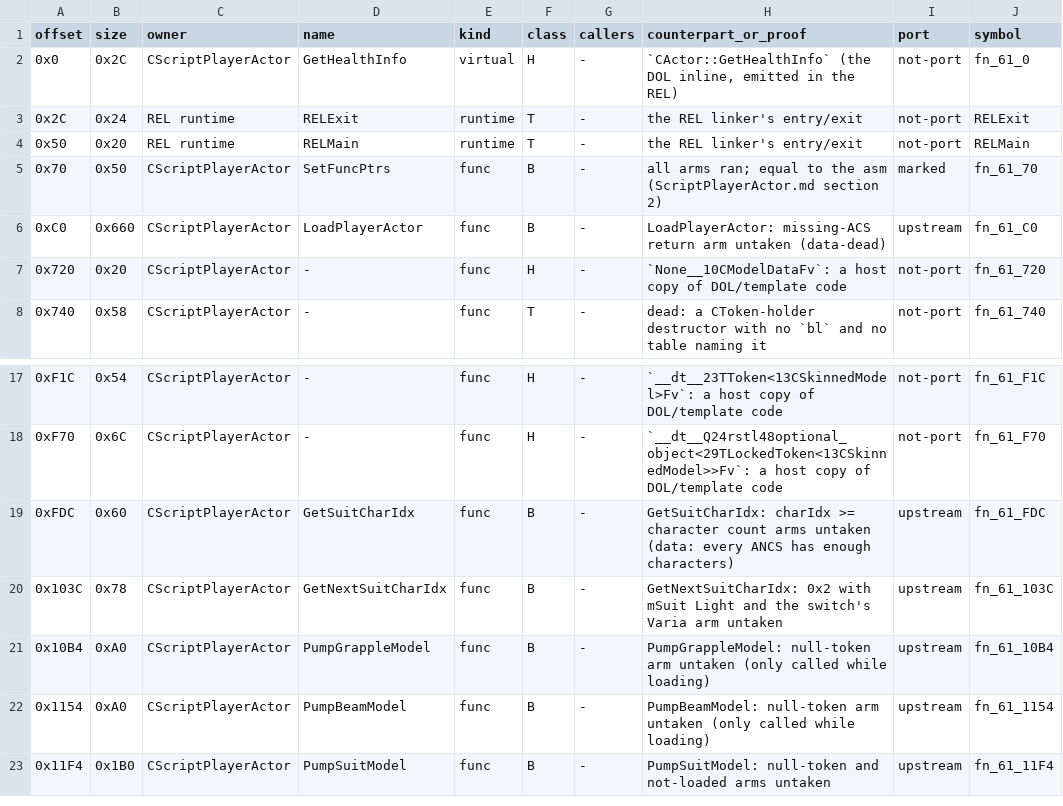
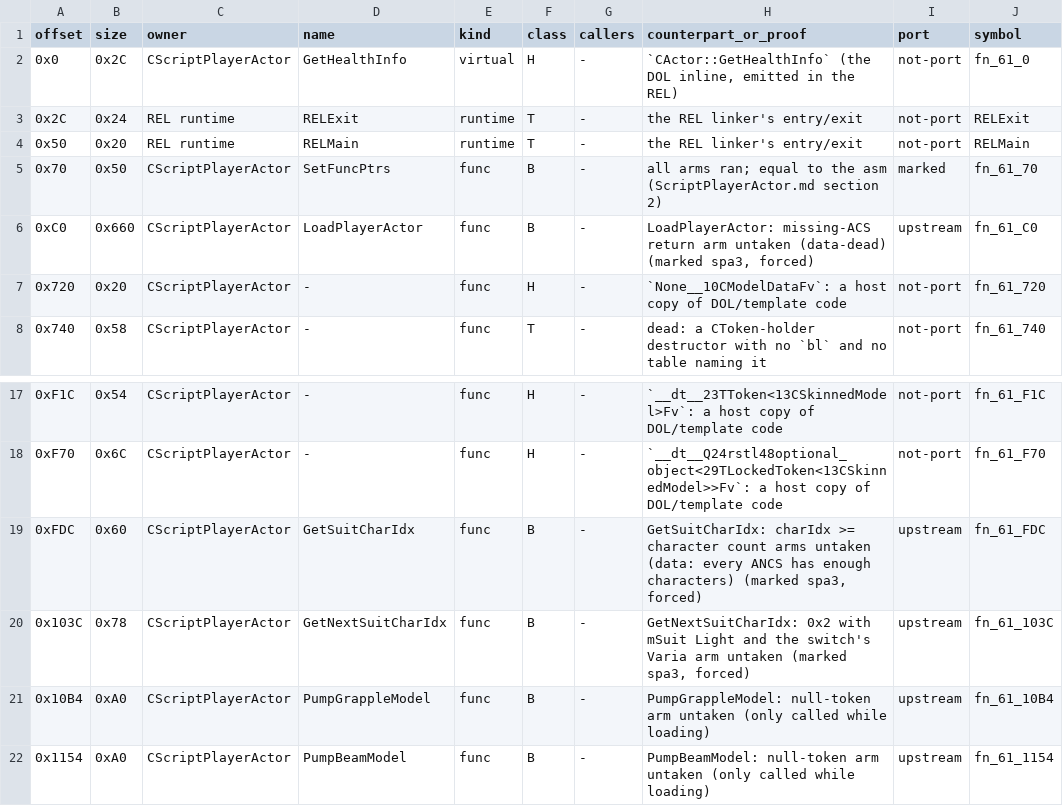
Before and after one commit to NitrosGits/MetroidPrime2Port-DSU, a TSV file: docs/module-analysis/ScriptPlayerActor_functions.tsv, drawn as a sheet; only a part is shown, gaps mark what is left out; the shorter side is filled out with more unchanged rows.

Commit message:
ScriptPlayerActor spa3: mark LoadPlayerActor, GetSuitCharIdx, GetNextSuitCharIdx (forced arms)

```diff
--- a/docs/module-analysis/ScriptPlayerActor_functions.tsv
+++ b/docs/module-analysis/ScriptPlayerActor_functions.tsv
@@ -5,3 +5,3 @@ offset	size	owner	name	kind	class	callers	counterpart_or_proof	port	symbol
 0x70	0x50	CScriptPlayerActor	SetFuncPtrs	func	B	-	all arms ran; equal to the asm (ScriptPlayerActor.md section 2)	marked	fn_61_70
-0xC0	0x660	CScriptPlayerActor	LoadPlayerActor	func	B	-	LoadPlayerActor: missing-ACS return arm untaken (data-dead)	upstream	fn_61_C0
+0xC0	0x660	CScriptPlayerActor	LoadPlayerActor	func	B	-	LoadPlayerActor: missing-ACS return arm untaken (data-dead) (marked spa3, forced)	upstream	fn_61_C0
 0x720	0x20	CScriptPlayerActor	-	func	H	-	`None__10CModelDataFv`: a host copy of DOL/template code	not-port	fn_61_720
@@ -18,4 +18,4 @@ offset	size	owner	name	kind	class	callers	counterpart_or_proof	port	symbol
 0xF70	0x6C	CScriptPlayerActor	-	func	H	-	`__dt__Q24rstl48optional_object<29TLockedToken<13CSkinnedModel>>Fv`: a host copy of DOL/template code	not-port	fn_61_F70
-0xFDC	0x60	CScriptPlayerActor	GetSuitCharIdx	func	B	-	GetSuitCharIdx: charIdx >= character count arms untaken (data: every ANCS has enough characters)	upstream	fn_61_FDC
-0x103C	0x78	CScriptPlayerActor	GetNextSuitCharIdx	func	B	-	GetNextSuitCharIdx: 0x2 with mSuit Light and the switch's Varia arm untaken	upstream	fn_61_103C
+0xFDC	0x60	CScriptPlayerActor	GetSuitCharIdx	func	B	-	GetSuitCharIdx: charIdx >= character count arms untaken (data: every ANCS has enough characters) (marked spa3, forced)	upstream	fn_61_FDC
+0x103C	0x78	CScriptPlayerActor	GetNextSuitCharIdx	func	B	-	GetNextSuitCharIdx: 0x2 with mSuit Light and the switch's Varia arm untaken (marked spa3, forced)	upstream	fn_61_103C
 0x10B4	0xA0	CScriptPlayerActor	PumpGrappleModel	func	B	-	PumpGrappleModel: null-token arm untaken (only called while loading)	upstream	fn_61_10B4
```
Also changed, not shown: 4 other files.
